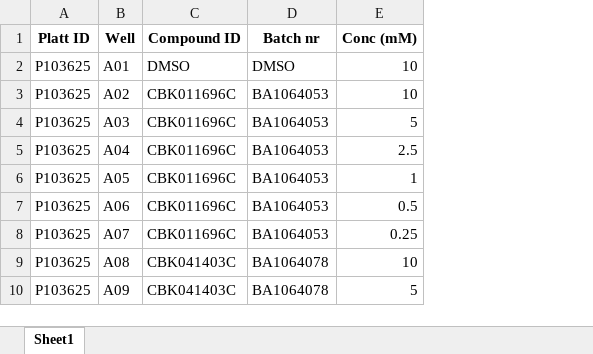
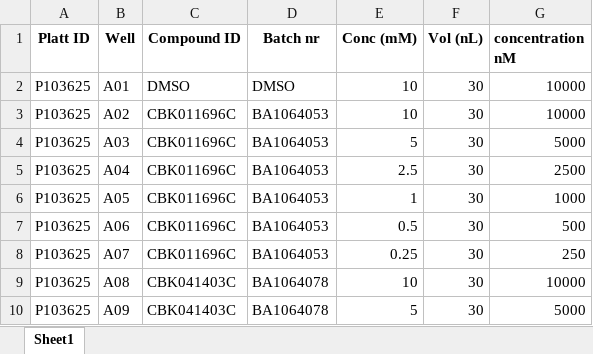
Before and after one commit to dahlbma/assayLoader, an Excel workbook: tools/doseResponse/txt/preparedHaronyFiles/PLATEMAP.xlsx, sheet Sheet1, drawn as a sheet; only a part is shown; values as stored, in another font and other column widths than the file's, no borders; the diff names each change by its address in the sheet, - before the commit and + after, or states it on an @@ line.

Commit message:
Update PLATEMAP.xlsx

```diff
--- a/tools/doseResponse/txt/preparedHaronyFiles/PLATEMAP.xlsx (sheet Sheet1)
+++ b/tools/doseResponse/txt/preparedHaronyFiles/PLATEMAP.xlsx (sheet Sheet1)
+column F (Vol (nL)), rows 2-10: all 30
+column G (concentration nM), rows 2-10: 10000 | 10000 | 5000 | 2500 | 1000 | 500 | 250 | 10000 | 5000
```
